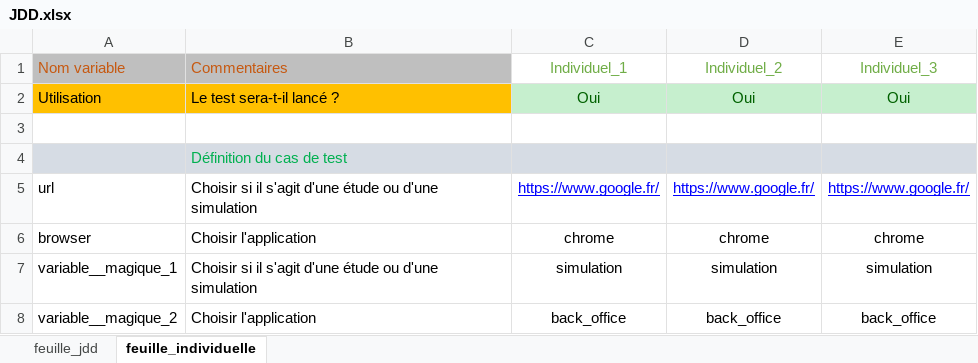
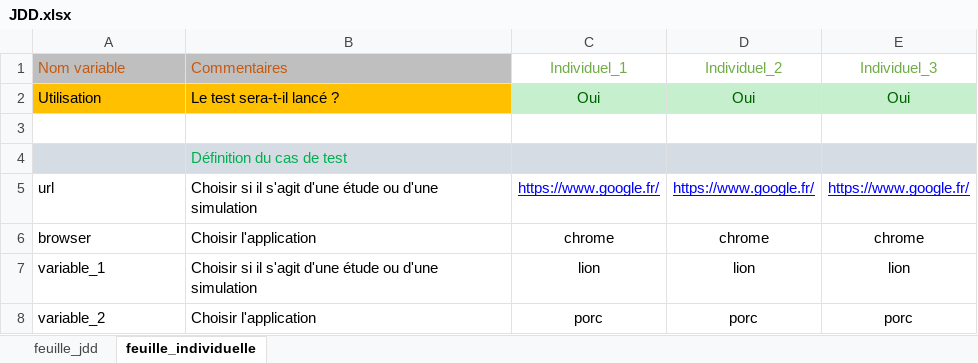
Before and after one commit to nicotrorigolo/template_rf, an Excel workbook: JDD.xlsx, sheet feuille_individuelle, drawn as a sheet; values as stored, in another font and other column widths than the file's, no borders; charts and pictures not drawn; removed rows and columns are numbered as before the commit, all else as after; the diff names each change by its address in the sheet, - before the commit and + after, or states it on an @@ line.

```diff
--- a/JDD.xlsx (sheet feuille_individuelle)
+++ b/JDD.xlsx (sheet feuille_individuelle)
-row 7: variable__magique_1 | Choisir si il s'agit d'une étude ou d'une simulation | simulation | simulation | simulation
-row 8: variable__magique_2 | Choisir l'application | back_office | back_office | back_office
+row 7: variable_1 | Choisir si il s'agit d'une étude ou d'une simulation | lion | lion | lion
+row 8: variable_2 | Choisir l'application | porc | porc | porc
```
Also changed, not shown: 3 other files.
